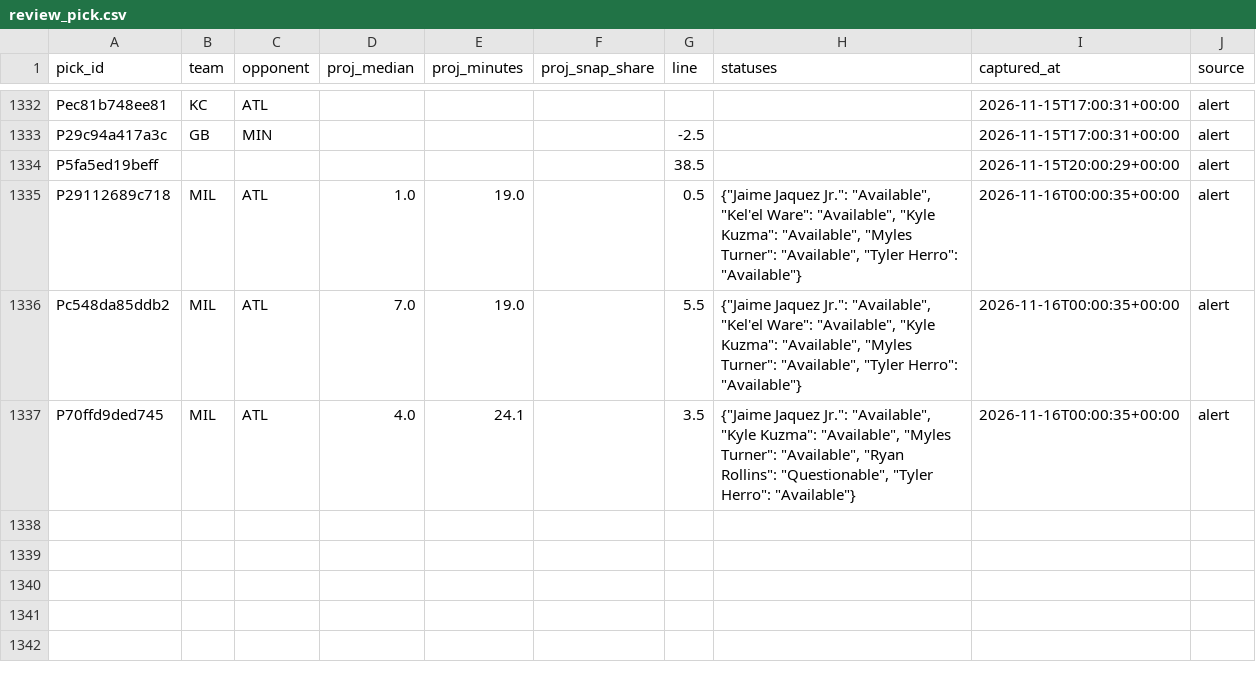
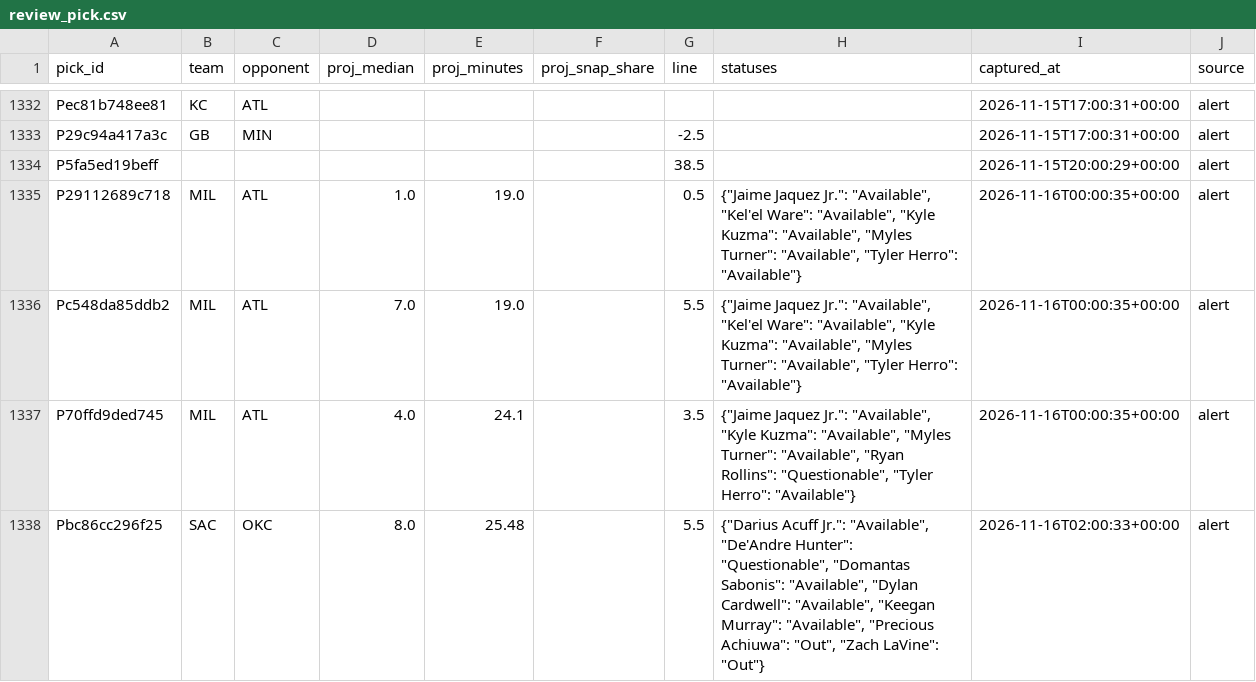
Before and after one commit to PirateKingInc/test-m11, a CSV file: ledger/review_pick.csv, drawn as a sheet; only a part is shown, gaps mark what is left out.

```diff
--- a/ledger/review_pick.csv
+++ b/ledger/review_pick.csv
@@ -1337 +1337,2 @@ Pc548da85ddb2,MIL,ATL,7.0,19.0,,5.5,"{""Jaime Jaquez Jr."": ""Available"", ""Kel
 P70ffd9ded745,MIL,ATL,4.0,24.1,,3.5,"{""Jaime Jaquez Jr."": ""Available"", ""Kyle Kuzma"": ""Available"", ""Myles Turner"": ""Available"", ""Ryan Rollins"": ""Questionable"", ""Tyler Herro"": ""Available""}",2026-11-16T00:00:35+00:00,alert
+Pbc86cc296f25,SAC,OKC,8.0,25.48,,5.5,"{""Darius Acuff Jr."": ""Available"", ""De'Andre Hunter"": ""Questionable"", ""Domantas Sabonis"": ""Available"", ""Dylan Cardwell"": ""Available"", ""Keegan Murray"": ""Available"", ""Precious Achiuwa"": ""Out"", ""Zach LaVine"": ""Out""}",2026-11-16T02:00:33+00:00,alert
```
Also changed, not shown: ledger/annotations.csv, ledger/engine_game_grades.csv, 6 other files.
